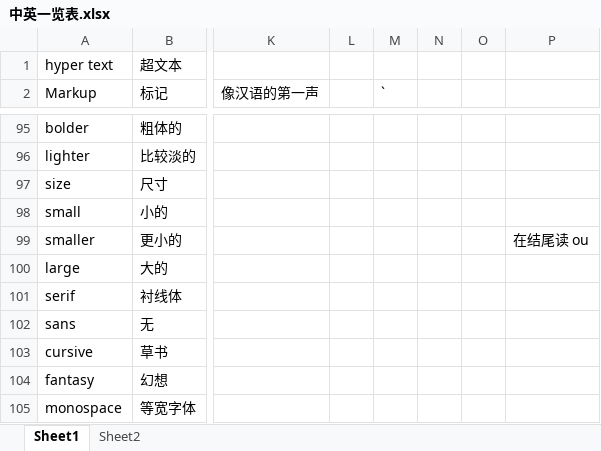
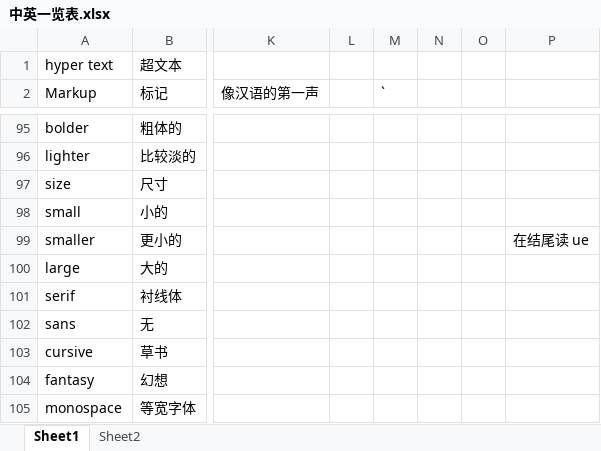
Before and after one commit to Courage-WS/Web, an Excel workbook: css/中英一览表.xlsx, sheet Sheet1, drawn as a sheet; only a part is shown, gaps mark what is left out; values as stored, in another font and other column widths than the file's, no borders; conditional formats not drawn; the diff names each change by its address in the sheet, - before the commit and + after, or states it on an @@ line.

```diff
--- a/css/中英一览表.xlsx (sheet Sheet1)
+++ b/css/中英一览表.xlsx (sheet Sheet1)
-P99: 在结尾读 ou
+P99: 在结尾读 ue
```
Also changed, not shown: sheet Sheet2.
